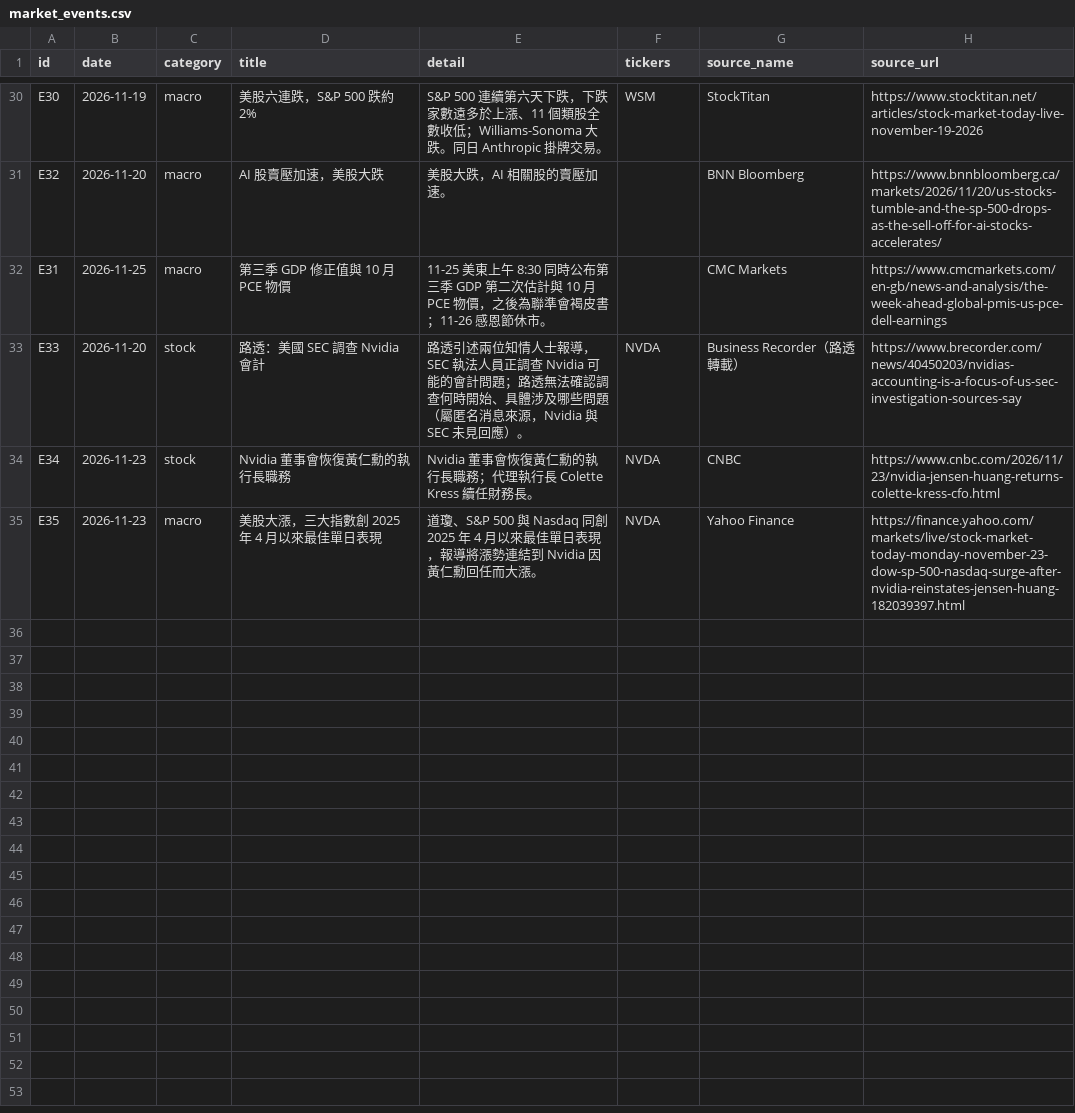
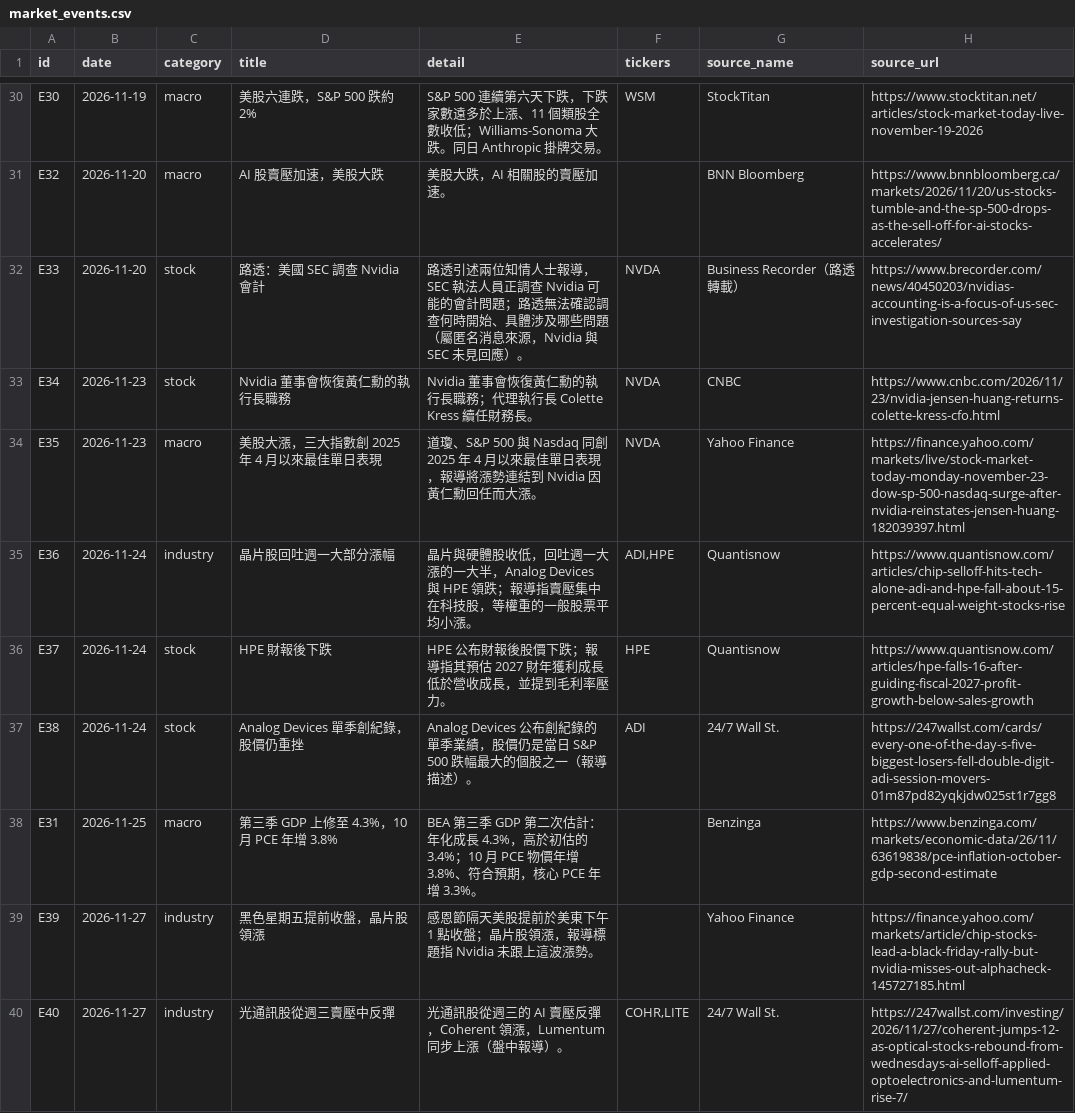
Before and after one commit to chenyicheng2008/sp500-OHLC, a CSV file: data/events/market_events.csv, drawn as a sheet; only a part is shown, gaps mark what is left out; removed rows and columns are numbered as before the commit, all else as after; the diff names each change by its address in the sheet, - before the commit and + after, or states it on an @@ line.

```diff
--- a/data/events/market_events.csv
+++ b/data/events/market_events.csv
-row 32: E31 | 2026-11-25 | macro | 第三季 GDP 修正值與 10 月 PCE 物價 | 11-25 美東上午 8:30 同時公布第三季 GDP 第二次估計與 10 月 PCE 物價，之後為聯準會褐皮書；11-26 感恩節休市。 |  | CMC Markets | https://www.cmcmarkets.com/en-gb/news-and-analysis/the-week-ahead-global-pmis-us-pce-dell-earnings
+row 35: E36 | 2026-11-24 | industry | 晶片股回吐週一大部分漲幅 | 晶片與硬體股收低，回吐週一大漲的一大半，Analog Devices 與 HPE 領跌；報導指賣壓集中在科技股，等權重的一般股票平均小漲。 | ADI,HPE | Quantisnow | https://www.quantisnow.com/articles/chip-selloff-hits-tech-alone-adi-and-hpe-fall-about-15-percent-equal-weight-stocks-rise
+row 36: E37 | 2026-11-24 | stock | HPE 財報後下跌 | HPE 公布財報後股價下跌；報導指其預估 2027 財年獲利成長低於營收成長，並提到毛利率壓力。 | HPE | Quantisnow | https://www.quantisnow.com/articles/hpe-falls-16-after-guiding-fiscal-2027-profit-growth-below-sales-growth
+row 37: E38 | 2026-11-24 | stock | Analog Devices 單季創紀錄，股價仍重挫 | Analog Devices 公布創紀錄的單季業績，股價仍是當日 S&P 500 跌幅最大的個股之一（報導描述）。 | ADI | 24/7 Wall St. | https://247wallst.com/cards/every-one-of-the-day-s-five-biggest-losers-fell-double-digit-adi-session-movers-01m87pd82yqkjdw025st1r7gg8
+row 38: E31 | 2026-11-25 | macro | 第三季 GDP 上修至 4.3%，10 月 PCE 年增 3.8% | BEA 第三季 GDP 第二次估計：年化成長 4.3%，高於初估的 3.4%；10 月 PCE 物價年增 3.8%、符合預期，核心 PCE 年增 3.3%。 |  | Benzinga | https://www.benzinga.com/markets/economic-data/26/11/63619838/pce-inflation-october-gdp-second-estimate
+row 39: E39 | 2026-11-27 | industry | 黑色星期五提前收盤，晶片股領漲 | 感恩節隔天美股提前於美東下午 1 點收盤；晶片股領漲，報導標題指 Nvidia 未跟上這波漲勢。 |  | Yahoo Finance | https://finance.yahoo.com/markets/article/chip-stocks-lead-a-black-friday-rally-but-nvidia-misses-out-alphacheck-145727185.html
+row 40: E40 | 2026-11-27 | industry | 光通訊股從週三賣壓中反彈 | 光通訊股從週三的 AI 賣壓反彈，Coherent 領漲，Lumentum 同步上漲（盤中報導）。 | COHR,LITE | 24/7 Wall St. | https://247wallst.com/investing/2026/11/27/coherent-jumps-12-as-optical-stocks-rebound-from-wednesdays-ai-selloff-applied-optoelectronics-and-lumentum-rise-7/
```
Also changed, not shown: data/analysis/breadth_daily_aihw.csv, data/analysis/index_ohlc_daily.csv, 43 other files.
